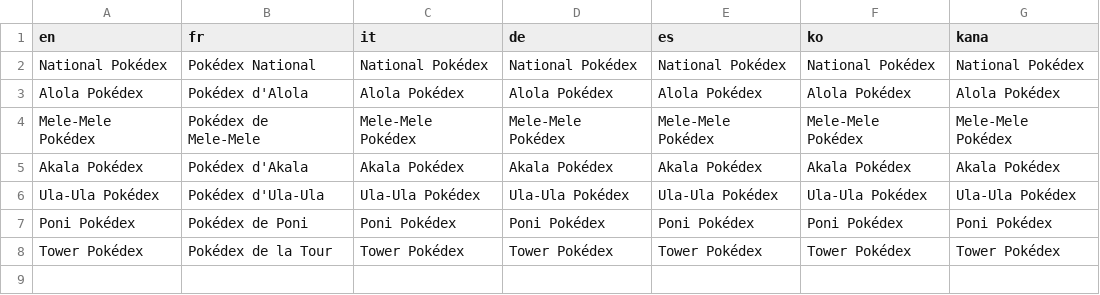
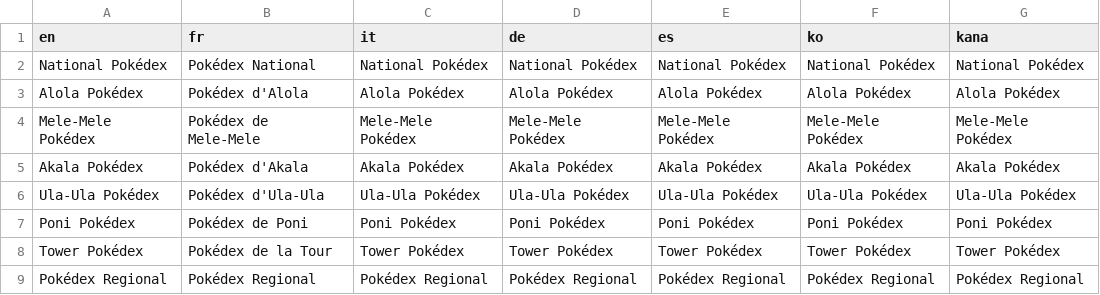
Before and after one commit to PokemonWorkshop/PSDKTechnicalDemo, a CSV file: Data/Text/Dialogs/100063.csv, drawn as a sheet; the diff names each change by its address in the sheet, - before the commit and + after, or states it on an @@ line.

Commit message:
Re-add deleted regional.json dex file (#44)

```diff
--- a/Data/Text/Dialogs/100063.csv
+++ b/Data/Text/Dialogs/100063.csv
+row 9: Pokédex Regional | Pokédex Regional | Pokédex Regional | Pokédex Regional | Pokédex Regional | Pokédex Regional | Pokédex Regional
```
Also changed, not shown: 1 other file.
